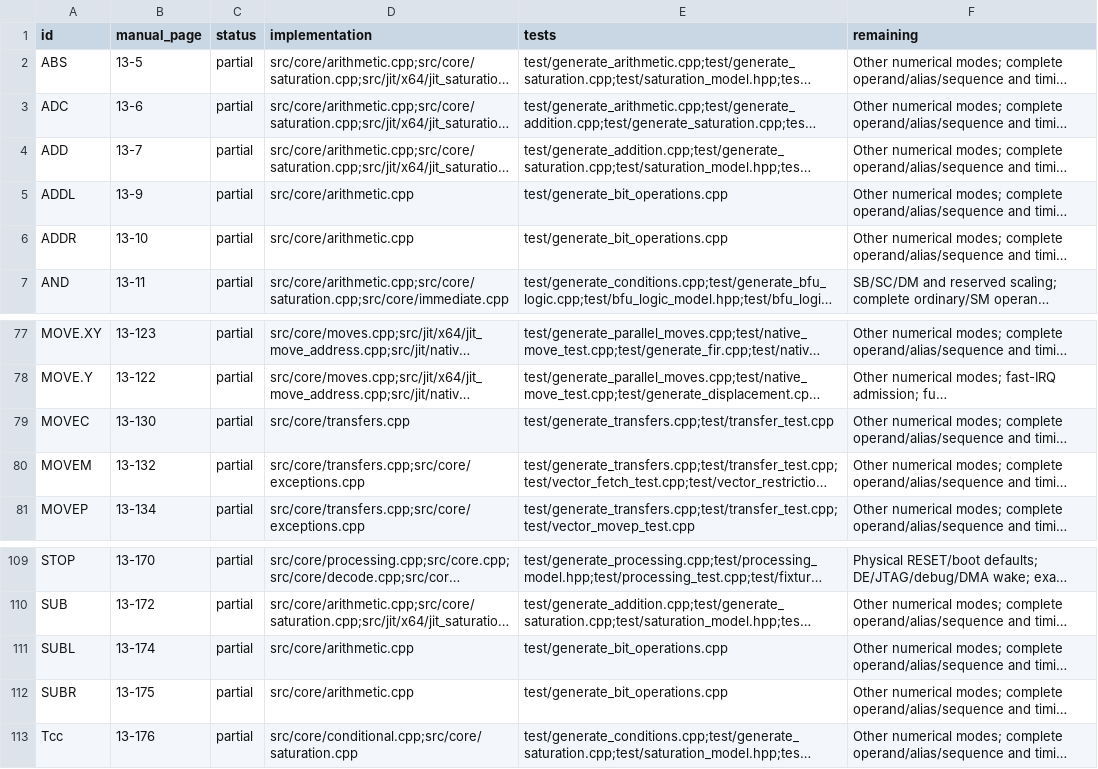
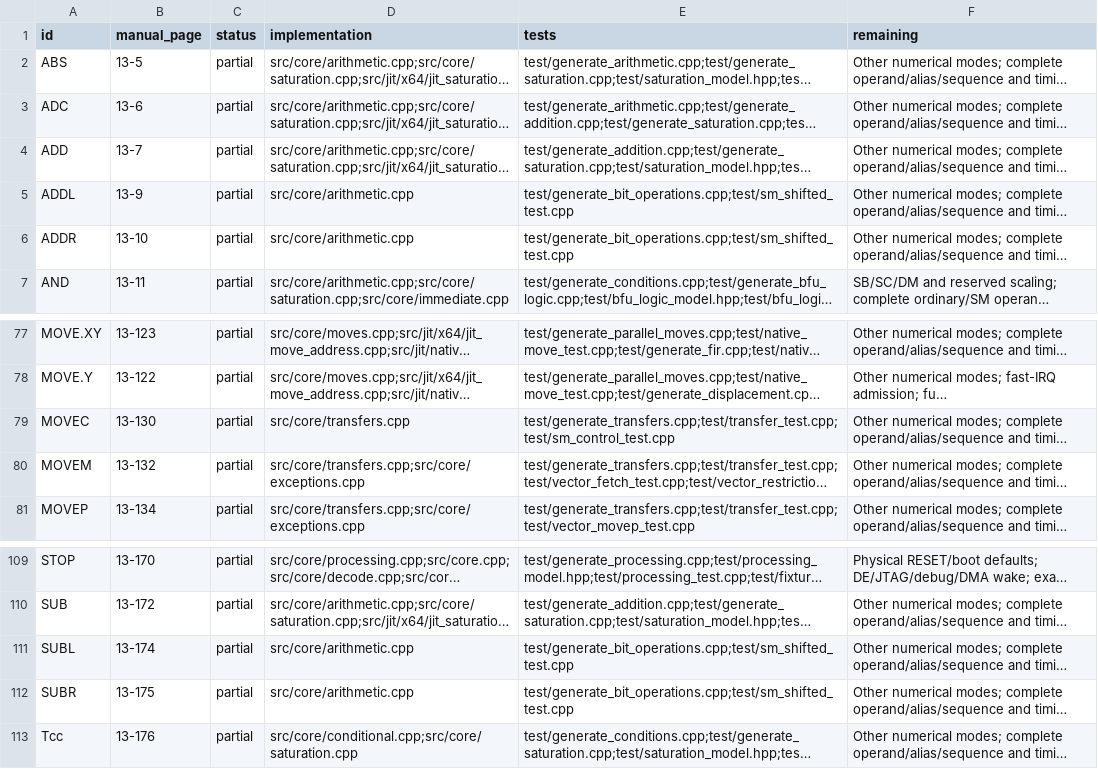
Before and after one commit to Weichwolf/dsp56300, a TSV file: doc/isa-coverage.tsv, drawn as a sheet; only a part is shown, gaps mark what is left out; long unchanged cells end in …; the diff names each change by its address in the sheet, - before the commit and + after, or states it on an @@ line.

Commit message:
Support SM control transfers and shifted accumulator arithmetic

```diff
--- a/doc/isa-coverage.tsv
+++ b/doc/isa-coverage.tsv
-E5:E6 (tests): test/generate_bit_operations.cpp
+E5:E6 (tests): test/generate_bit_operations.cpp;test/sm_shifted_test.cpp
-E79 (tests): test/generate_transfers.cpp;test/transfer_test.cpp
+E79 (tests): test/generate_transfers.cpp;test/transfer_test.cpp;test/sm_control_test.cpp
-E111:E112 (tests): test/generate_bit_operations.cpp
+E111:E112 (tests): test/generate_bit_operations.cpp;test/sm_shifted_test.cpp
```
Also changed, not shown: 11 other files.
